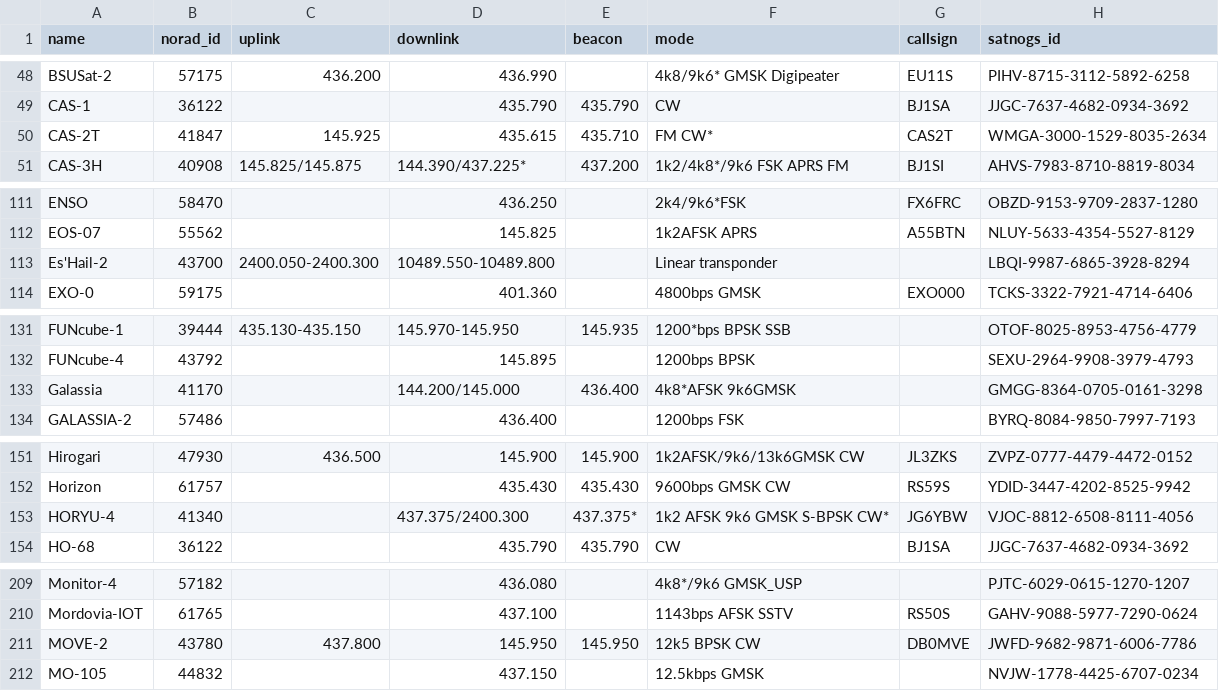
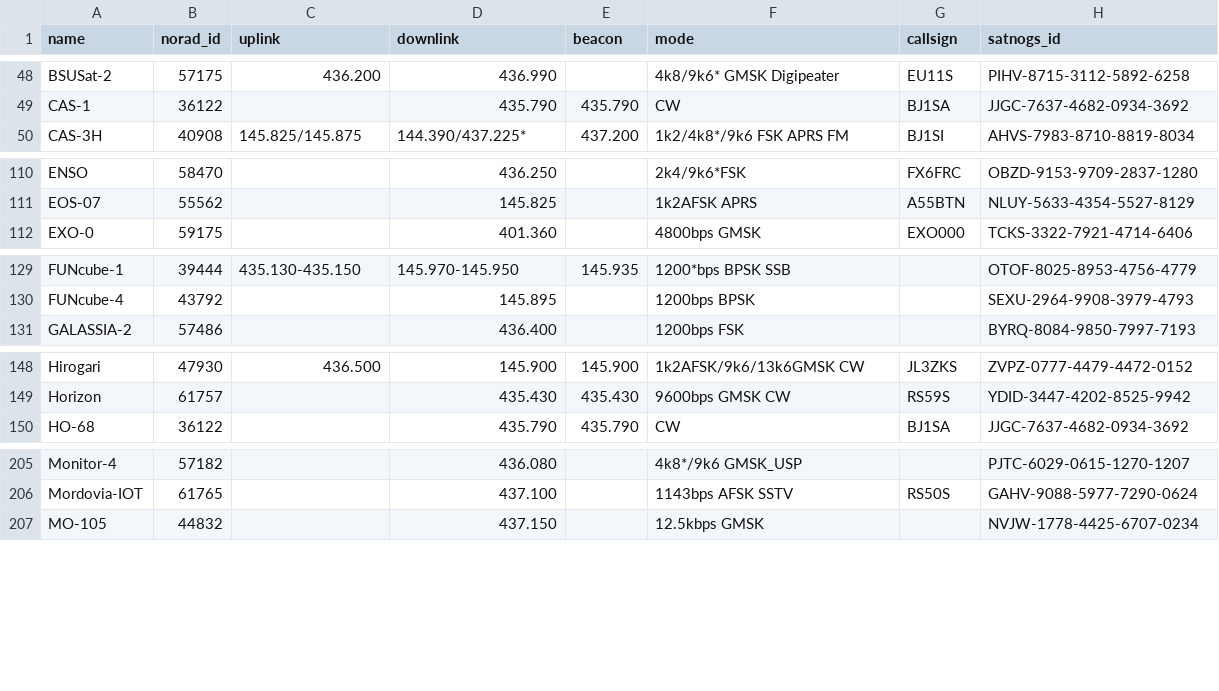
Before and after one commit to palewire/amateur-satellite-database, a CSV file: data/amsat-active-frequencies.csv, drawn as a sheet; only a part is shown, gaps mark what is left out; the diff covers the shown part only.

```diff
--- a/data/amsat-active-frequencies.csv
+++ b/data/amsat-active-frequencies.csv
@@ -49,3 +49,2 @@ BSUSat-2,57175,436.200,436.990,,4k8/9k6* GMSK Digipeater,EU11S,PIHV-8715-3112-58
 CAS-1,36122,,435.790,435.790,CW,BJ1SA,JJGC-7637-4682-0934-3692
-CAS-2T,41847,145.925,435.615,435.710,FM CW*,CAS2T,WMGA-3000-1529-8035-2634
 CAS-3H,40908,145.825/145.875,144.390/437.225*,437.200,1k2/4k8*/9k6 FSK APRS FM,BJ1SI,AHVS-7983-8710-8819-8034
@@ -112,3 +111,2 @@ ENSO,58470,,436.250,,2k4/9k6*FSK,FX6FRC,OBZD-9153-9709-2837-1280
 EOS-07,55562,,145.825,,1k2AFSK APRS,A55BTN,NLUY-5633-4354-5527-8129
-Es'Hail-2,43700,2400.050-2400.300,10489.550-10489.800,,Linear  transponder,,LBQI-9987-6865-3928-8294
 EXO-0,59175,,401.360,,4800bps GMSK,EXO000,TCKS-3322-7921-4714-6406
@@ -132,3 +130,2 @@ FUNcube-1,39444,435.130-435.150,145.970-145.950,145.935,1200*bps BPSK SSB,,OTOF-
 FUNcube-4,43792,,145.895,,1200bps BPSK,,SEXU-2964-9908-3979-4793
-Galassia,41170,,144.200/145.000,436.400,4k8*AFSK 9k6GMSK,,GMGG-8364-0705-0161-3298
 GALASSIA-2,57486,,436.400,,1200bps FSK,,BYRQ-8084-9850-7997-7193
@@ -152,3 +149,2 @@ Hirogari,47930,436.500,145.900,145.900,1k2AFSK/9k6/13k6GMSK CW,JL3ZKS,ZVPZ-0777-
 Horizon,61757,,435.430,435.430,9600bps GMSK CW,RS59S,YDID-3447-4202-8525-9942
-HORYU-4,41340,,437.375/2400.300,437.375*,1k2 AFSK 9k6 GMSK S-BPSK CW*,JG6YBW,VJOC-8812-6508-8111-4056
 HO-68,36122,,435.790,435.790,CW,BJ1SA,JJGC-7637-4682-0934-3692
@@ -210,3 +206,2 @@ Monitor-4,57182,,436.080,,4k8*/9k6 GMSK_USP,,PJTC-6029-0615-1270-1207
 Mordovia-IOT,61765,,437.100,,1143bps AFSK SSTV,RS50S,GAHV-9088-5977-7290-0624
-MOVE-2,43780,437.800,145.950,145.950,12k5 BPSK CW,DB0MVE,JWFD-9682-9871-6006-7786
 MO-105,44832,,437.150,,12.5kbps GMSK,,NVJW-1778-4425-6707-0234
```
Also changed, not shown: 4 removed rows elsewhere in this file, data/amsat-all-frequencies.csv, 2 other files.
